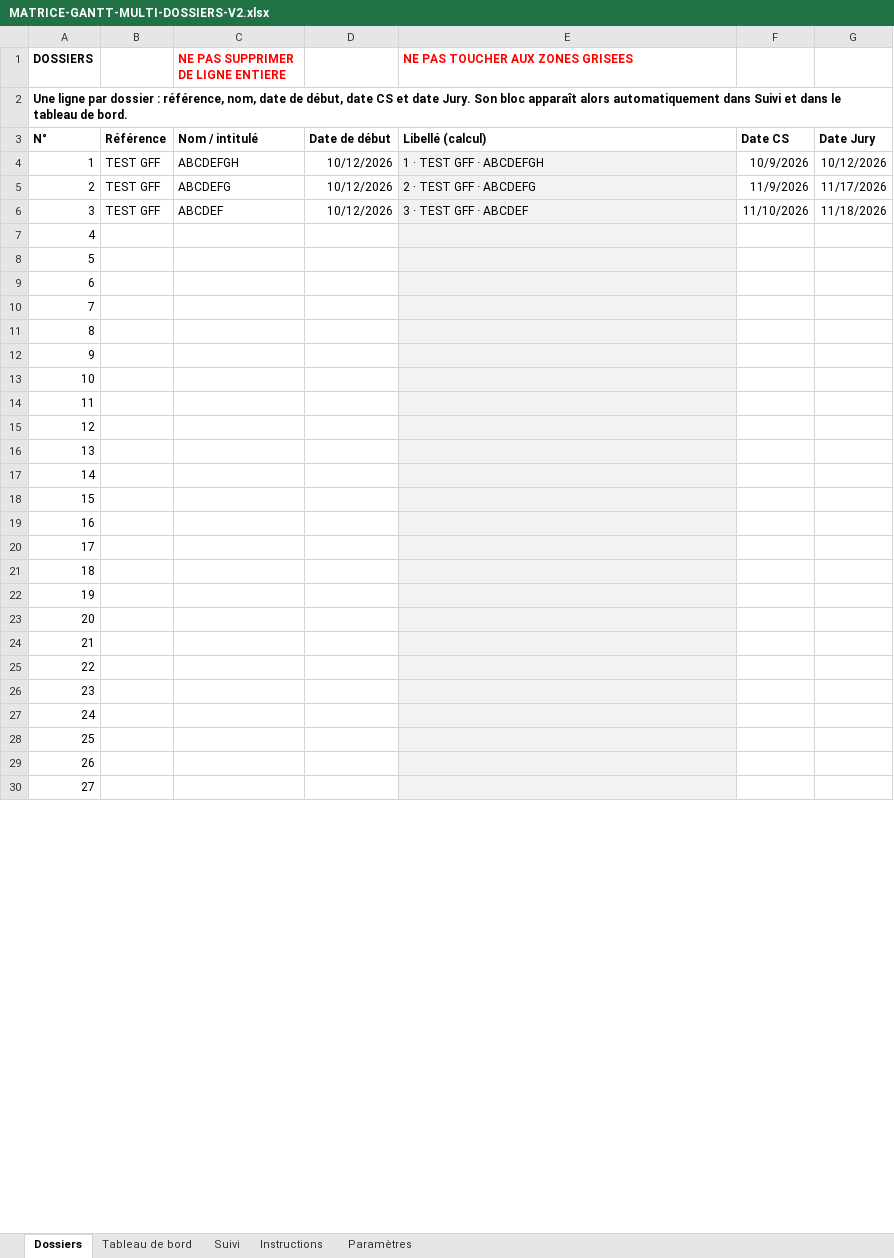
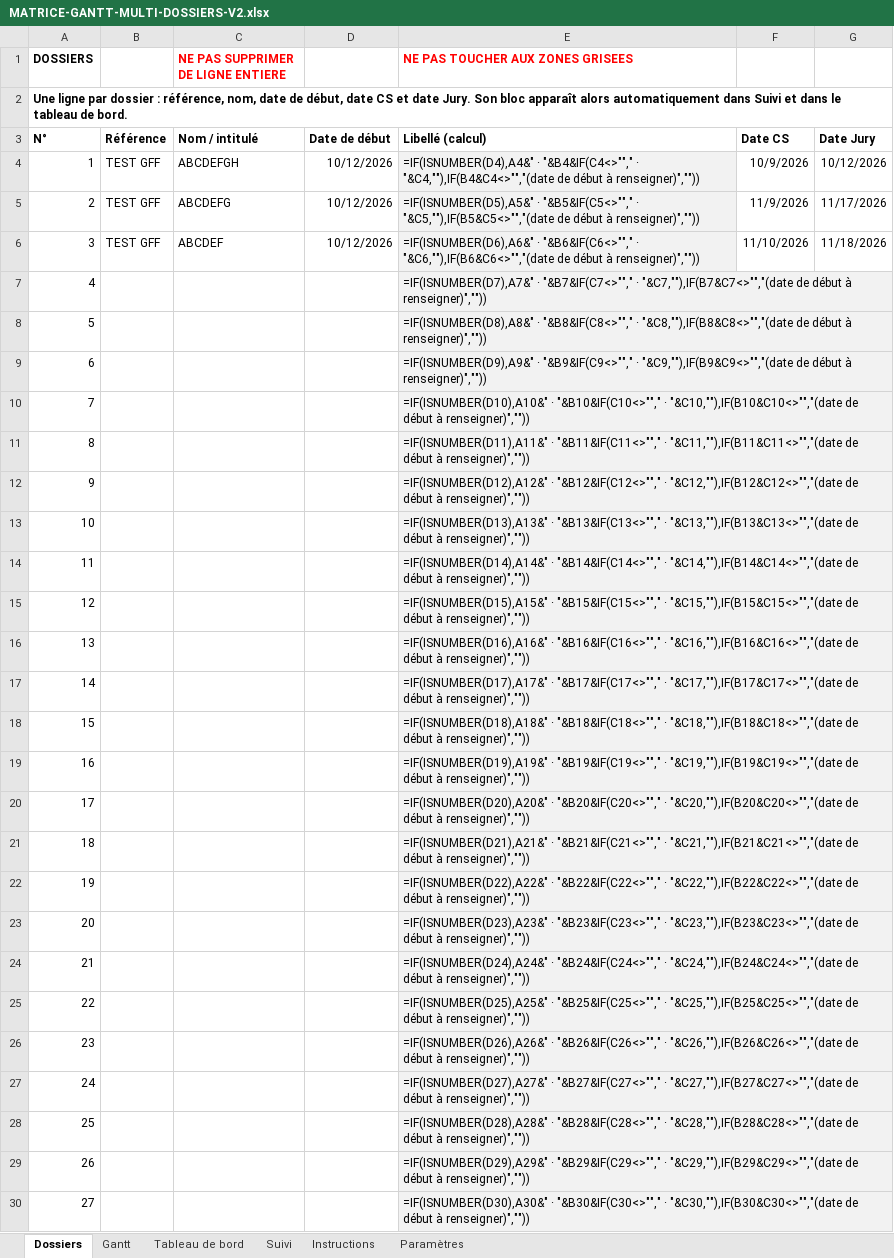
Before and after one commit to gffourcroy53/Recrutement-DRH, an Excel workbook: references/MATRICE-GANTT-MULTI-DOSSIERS-V2.xlsx, sheet Dossiers, drawn as a sheet; only a part is shown; values as stored, in another font and other column widths than the file's, no borders; formulas without a stored value are shown as written; the diff covers the shown part only; the diff names each change by its address in the sheet, - before the commit and + after, or states it on an @@ line.

Commit message:
Correction des formules de la feuille Gantt (mapping des lignes Suivi) ; un seul fichier Excel consolidé

```diff
--- a/references/MATRICE-GANTT-MULTI-DOSSIERS-V2.xlsx (sheet Dossiers)
+++ b/references/MATRICE-GANTT-MULTI-DOSSIERS-V2.xlsx (sheet Dossiers)
+sheet tab: Gantt
-E4 (NE PAS TOUCHER AUX ZONES GRISEES): 1 · TEST GFF · ABCDEFGH
+E4 (NE PAS TOUCHER AUX ZONES GRISEES): =IF(ISNUMBER(D4),A4&" · "&B4&IF(C4<>""," · "&C4,""),IF(B4&C4<>"","(date de début à renseigner)",""))
-E5 (NE PAS TOUCHER AUX ZONES GRISEES): 2 · TEST GFF · ABCDEFG
+E5 (NE PAS TOUCHER AUX ZONES GRISEES): =IF(ISNUMBER(D5),A5&" · "&B5&IF(C5<>""," · "&C5,""),IF(B5&C5<>"","(date de début à renseigner)",""))
-E6 (NE PAS TOUCHER AUX ZONES GRISEES): 3 · TEST GFF · ABCDEF
+E6 (NE PAS TOUCHER AUX ZONES GRISEES): =IF(ISNUMBER(D6),A6&" · "&B6&IF(C6<>""," · "&C6,""),IF(B6&C6<>"","(date de début à renseigner)",""))
-E7 (NE PAS TOUCHER AUX ZONES GRISEES): (empty)
+E7 (NE PAS TOUCHER AUX ZONES GRISEES): =IF(ISNUMBER(D7),A7&" · "&B7&IF(C7<>""," · "&C7,""),IF(B7&C7<>"","(date de début à renseigner)",""))
-E8 (NE PAS TOUCHER AUX ZONES GRISEES): (empty)
+E8 (NE PAS TOUCHER AUX ZONES GRISEES): =IF(ISNUMBER(D8),A8&" · "&B8&IF(C8<>""," · "&C8,""),IF(B8&C8<>"","(date de début à renseigner)",""))
-E9 (NE PAS TOUCHER AUX ZONES GRISEES): (empty)
+E9 (NE PAS TOUCHER AUX ZONES GRISEES): =IF(ISNUMBER(D9),A9&" · "&B9&IF(C9<>""," · "&C9,""),IF(B9&C9<>"","(date de début à renseigner)",""))
-E10 (NE PAS TOUCHER AUX ZONES GRISEES): (empty)
+E10 (NE PAS TOUCHER AUX ZONES GRISEES): =IF(ISNUMBER(D10),A10&" · "&B10&IF(C10<>""," · "&C10,""),IF(B10&C10<>"","(date de début à renseigner)",""))
-E11 (NE PAS TOUCHER AUX ZONES GRISEES): (empty)
+E11 (NE PAS TOUCHER AUX ZONES GRISEES): =IF(ISNUMBER(D11),A11&" · "&B11&IF(C11<>""," · "&C11,""),IF(B11&C11<>"","(date de début à renseigner)",""))
-E12 (NE PAS TOUCHER AUX ZONES GRISEES): (empty)
+E12 (NE PAS TOUCHER AUX ZONES GRISEES): =IF(ISNUMBER(D12),A12&" · "&B12&IF(C12<>""," · "&C12,""),IF(B12&C12<>"","(date de début à renseigner)",""))
-E13 (NE PAS TOUCHER AUX ZONES GRISEES): (empty)
+E13 (NE PAS TOUCHER AUX ZONES GRISEES): =IF(ISNUMBER(D13),A13&" · "&B13&IF(C13<>""," · "&C13,""),IF(B13&C13<>"","(date de début à renseigner)",""))
-E14 (NE PAS TOUCHER AUX ZONES GRISEES): (empty)
+E14 (NE PAS TOUCHER AUX ZONES GRISEES): =IF(ISNUMBER(D14),A14&" · "&B14&IF(C14<>""," · "&C14,""),IF(B14&C14<>"","(date de début à renseigner)",""))
-E15 (NE PAS TOUCHER AUX ZONES GRISEES): (empty)
+E15 (NE PAS TOUCHER AUX ZONES GRISEES): =IF(ISNUMBER(D15),A15&" · "&B15&IF(C15<>""," · "&C15,""),IF(B15&C15<>"","(date de début à renseigner)",""))
-E16 (NE PAS TOUCHER AUX ZONES GRISEES): (empty)
+E16 (NE PAS TOUCHER AUX ZONES GRISEES): =IF(ISNUMBER(D16),A16&" · "&B16&IF(C16<>""," · "&C16,""),IF(B16&C16<>"","(date de début à renseigner)",""))
-E17 (NE PAS TOUCHER AUX ZONES GRISEES): (empty)
+E17 (NE PAS TOUCHER AUX ZONES GRISEES): =IF(ISNUMBER(D17),A17&" · "&B17&IF(C17<>""," · "&C17,""),IF(B17&C17<>"","(date de début à renseigner)",""))
-E18 (NE PAS TOUCHER AUX ZONES GRISEES): (empty)
+E18 (NE PAS TOUCHER AUX ZONES GRISEES): =IF(ISNUMBER(D18),A18&" · "&B18&IF(C18<>""," · "&C18,""),IF(B18&C18<>"","(date de début à renseigner)",""))
-E19 (NE PAS TOUCHER AUX ZONES GRISEES): (empty)
+E19 (NE PAS TOUCHER AUX ZONES GRISEES): =IF(ISNUMBER(D19),A19&" · "&B19&IF(C19<>""," · "&C19,""),IF(B19&C19<>"","(date de début à renseigner)",""))
-E20 (NE PAS TOUCHER AUX ZONES GRISEES): (empty)
+E20 (NE PAS TOUCHER AUX ZONES GRISEES): =IF(ISNUMBER(D20),A20&" · "&B20&IF(C20<>""," · "&C20,""),IF(B20&C20<>"","(date de début à renseigner)",""))
-E21 (NE PAS TOUCHER AUX ZONES GRISEES): (empty)
+E21 (NE PAS TOUCHER AUX ZONES GRISEES): =IF(ISNUMBER(D21),A21&" · "&B21&IF(C21<>""," · "&C21,""),IF(B21&C21<>"","(date de début à renseigner)",""))
-E22 (NE PAS TOUCHER AUX ZONES GRISEES): (empty)
+E22 (NE PAS TOUCHER AUX ZONES GRISEES): =IF(ISNUMBER(D22),A22&" · "&B22&IF(C22<>""," · "&C22,""),IF(B22&C22<>"","(date de début à renseigner)",""))
-E23 (NE PAS TOUCHER AUX ZONES GRISEES): (empty)
+E23 (NE PAS TOUCHER AUX ZONES GRISEES): =IF(ISNUMBER(D23),A23&" · "&B23&IF(C23<>""," · "&C23,""),IF(B23&C23<>"","(date de début à renseigner)",""))
-E24 (NE PAS TOUCHER AUX ZONES GRISEES): (empty)
+E24 (NE PAS TOUCHER AUX ZONES GRISEES): =IF(ISNUMBER(D24),A24&" · "&B24&IF(C24<>""," · "&C24,""),IF(B24&C24<>"","(date de début à renseigner)",""))
-E25 (NE PAS TOUCHER AUX ZONES GRISEES): (empty)
+E25 (NE PAS TOUCHER AUX ZONES GRISEES): =IF(ISNUMBER(D25),A25&" · "&B25&IF(C25<>""," · "&C25,""),IF(B25&C25<>"","(date de début à renseigner)",""))
-E26 (NE PAS TOUCHER AUX ZONES GRISEES): (empty)
+E26 (NE PAS TOUCHER AUX ZONES GRISEES): =IF(ISNUMBER(D26),A26&" · "&B26&IF(C26<>""," · "&C26,""),IF(B26&C26<>"","(date de début à renseigner)",""))
-E27 (NE PAS TOUCHER AUX ZONES GRISEES): (empty)
+E27 (NE PAS TOUCHER AUX ZONES GRISEES): =IF(ISNUMBER(D27),A27&" · "&B27&IF(C27<>""," · "&C27,""),IF(B27&C27<>"","(date de début à renseigner)",""))
-E28 (NE PAS TOUCHER AUX ZONES GRISEES): (empty)
+E28 (NE PAS TOUCHER AUX ZONES GRISEES): =IF(ISNUMBER(D28),A28&" · "&B28&IF(C28<>""," · "&C28,""),IF(B28&C28<>"","(date de début à renseigner)",""))
-E29 (NE PAS TOUCHER AUX ZONES GRISEES): (empty)
+E29 (NE PAS TOUCHER AUX ZONES GRISEES): =IF(ISNUMBER(D29),A29&" · "&B29&IF(C29<>""," · "&C29,""),IF(B29&C29<>"","(date de début à renseigner)",""))
-E30 (NE PAS TOUCHER AUX ZONES GRISEES): (empty)
+E30 (NE PAS TOUCHER AUX ZONES GRISEES): =IF(ISNUMBER(D30),A30&" · "&B30&IF(C30<>""," · "&C30,""),IF(B30&C30<>"","(date de début à renseigner)",""))
```
Also changed, not shown: 33 edited cells elsewhere in this sheet, sheet Suivi, sheet Tableau de bord, sheet Paramètres, 2 other files.
